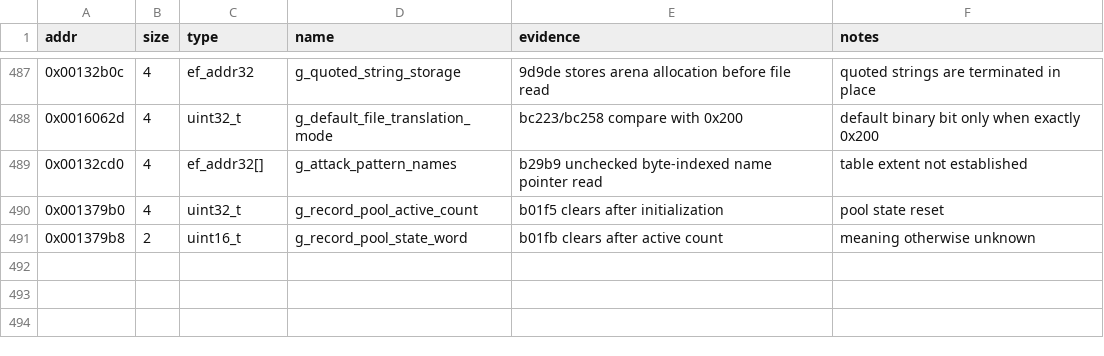
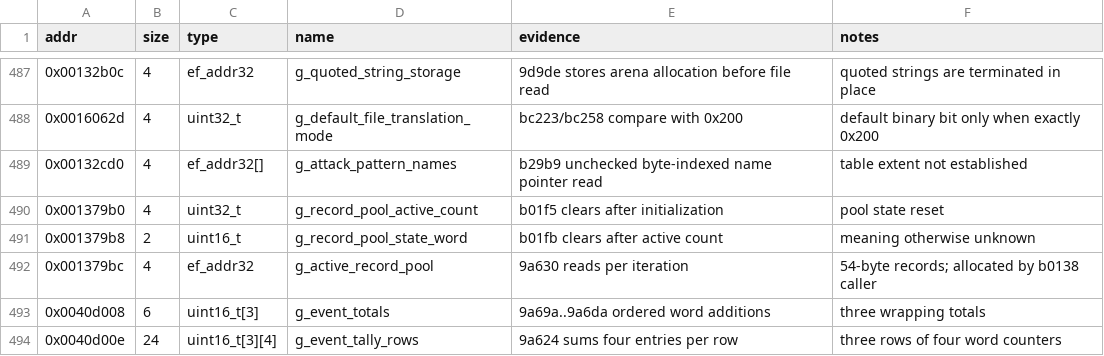
Before and after one commit to Grumbel/ef2000-port, a TSV file: decomp/symbols/globals.tsv, drawn as a sheet; only a part is shown, gaps mark what is left out; the diff names each change by its address in the sheet, - before the commit and + after, or states it on an @@ line.

```diff
--- a/decomp/symbols/globals.tsv
+++ b/decomp/symbols/globals.tsv
+row 492: 0x001379bc | 4 | ef_addr32 | g_active_record_pool | 9a630 reads per iteration | 54-byte records; allocated by b0138 caller
+row 493: 0x0040d008 | 6 | uint16_t[3] | g_event_totals | 9a69a..9a6da ordered word additions | three wrapping totals
+row 494: 0x0040d00e | 24 | uint16_t[3][4] | g_event_tally_rows | 9a624 sums four entries per row | three rows of four word counters
```
Also changed, not shown: decomp/symbols/signatures.tsv, 4 other files.
